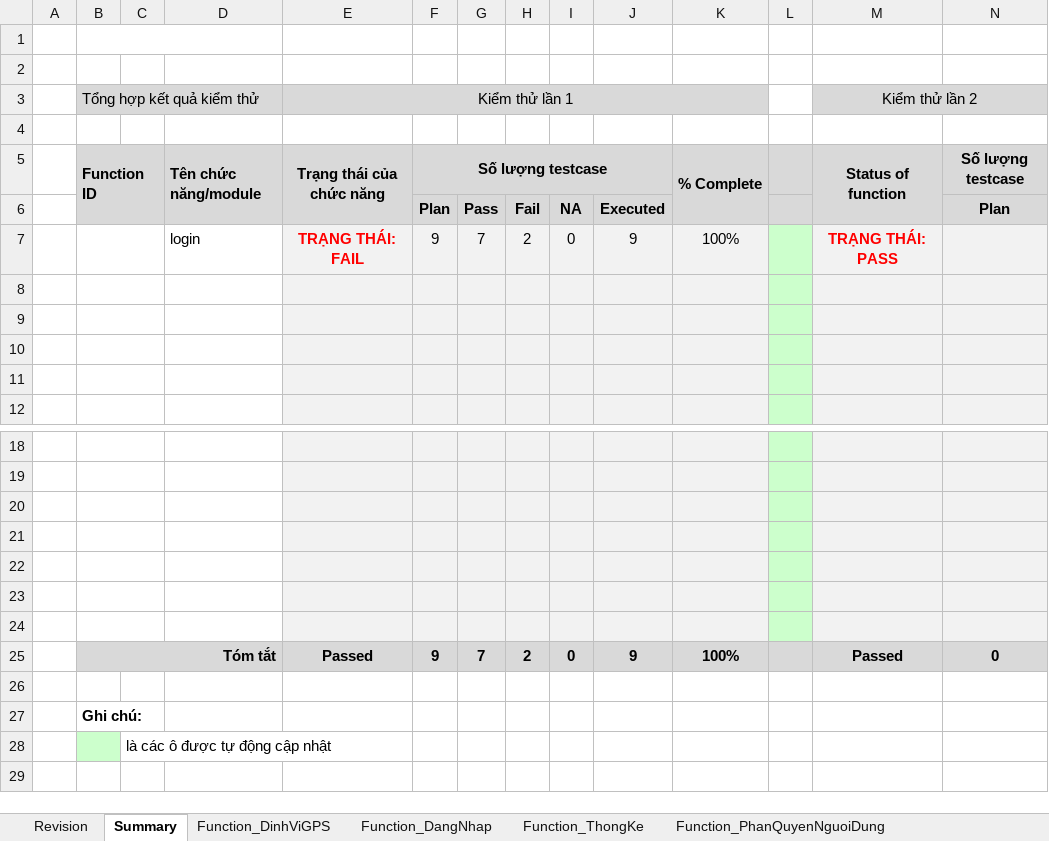
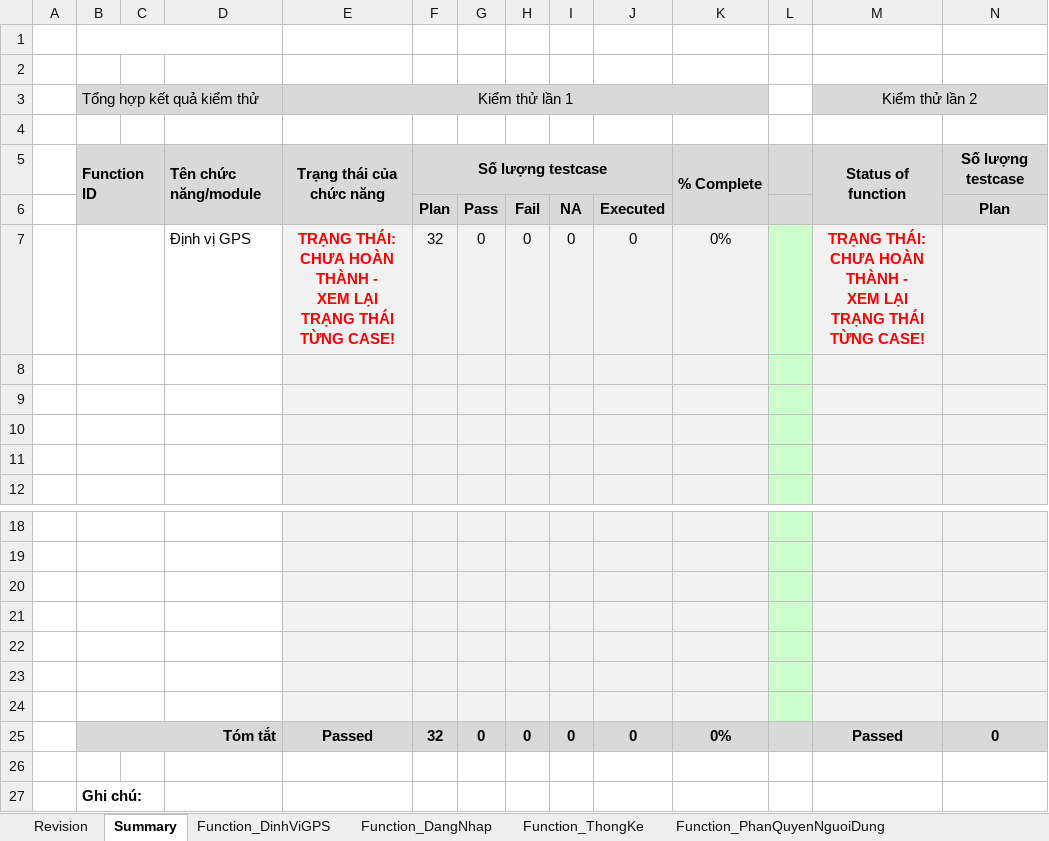
Before and after one commit to usertungsieunhan0312/ProjectCayXanh, an Excel workbook: Dự án cây xanh/testcase_CayXanh.xlsx, sheet Summary, drawn as a sheet; only a part is shown, gaps mark what is left out; the shorter side is filled out with more unchanged rows; values as stored, in another font and other column widths than the file's, no borders; charts and pictures not drawn; removed rows and columns are numbered as before the commit, all else as after; rows hold the shown columns only; ↵ is a line break in a cell; the diff names each change by its address in the sheet, - before the commit and + after, or states it on an @@ line.

Commit message:
ngày 8/5
Ngày 8/5
- Cập nhật testcase
- Kiểm thử chức năng Định vị GPS
- Kiểm thử chức năng Đăng nhập
- Kiểm thử chức năng Thống kê
- Kiểm thử chức năng Phân quyền người dùng

```diff
--- a/Dự án cây xanh/testcase_CayXanh.xlsx (sheet Summary)
+++ b/Dự án cây xanh/testcase_CayXanh.xlsx (sheet Summary)
-row 7:  |  |  | login | TRẠNG THÁI: ↵ FAIL | 9 | 7 | 2 | 0 | 9 | 100% |  | TRẠNG THÁI: ↵ PASS
+row 7:  |  |  | Định vị GPS | TRẠNG THÁI: ↵ CHƯA HOÀN THÀNH - ↵ XEM LẠI TRẠNG THÁI TỪNG CASE! | 32 | 0 | 0 | 0 | 0 | 0% |  | TRẠNG THÁI: ↵ CHƯA HOÀN THÀNH - ↵ XEM LẠI TRẠNG THÁI TỪNG CASE!
-F25: 9
+F25: 32
-G25: 7
+G25: 0
-H25: 2
+H25: 0
-J25: 9
+J25: 0
-K25: 100%
+K25: 0%
```
Also changed, not shown: sheet Function_TrinhDienBanDoTongHop, sheet Function_DangNhap, sheet Function_TimKiemCayXanh, sheet Function_PhanQuyenNguoiDung, sheet Function_TimKiemDiaChiTrenBanDo, sheet Function_ThongKe, 2 more sheets, formulas that keep their value, 3 other files.
